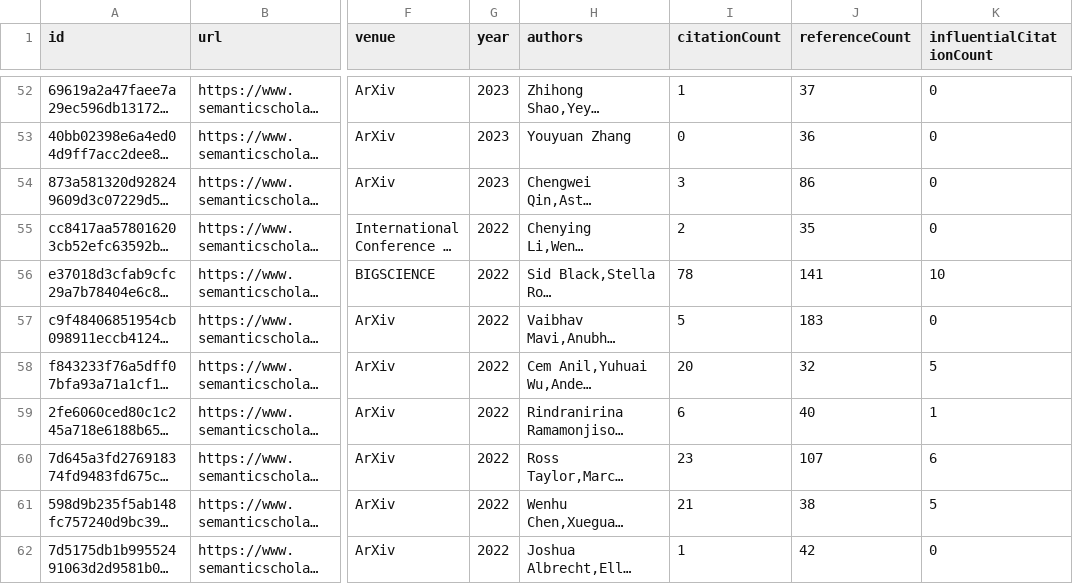
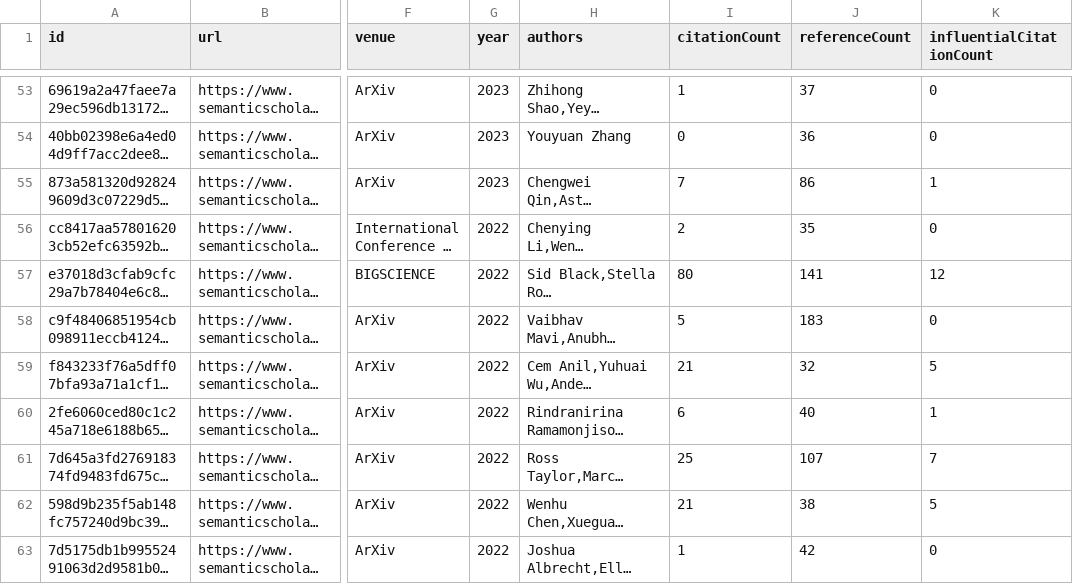
Before and after one commit to tejeramaxwell/numeracy-lit-review, a CSV file: data/candidatePapers.csv, drawn as a sheet; only a part is shown, gaps mark what is left out; long unchanged cells end in …; addresses are those after the commit; the diff covers the shown part only; the diff names each change by its address in the sheet, - before the commit and + after, or states it on an @@ line.

```diff
--- a/data/candidatePapers.csv
+++ b/data/candidatePapers.csv
-I55 (citationCount): 3
+I55 (citationCount): 7
-K55 (influentialCitationCount): 0
+K55 (influentialCitationCount): 1
-I57 (citationCount): 78
+I57 (citationCount): 80
-K57 (influentialCitationCount): 10
+K57 (influentialCitationCount): 12
-I59 (citationCount): 20
+I59 (citationCount): 21
-I61 (citationCount): 23
+I61 (citationCount): 25
-K61 (influentialCitationCount): 6
+K61 (influentialCitationCount): 7
```
Also changed, not shown: 5 added rows, 1 removed row, 1 moved row and 30 edited cells elsewhere in this file, 2 other files.
